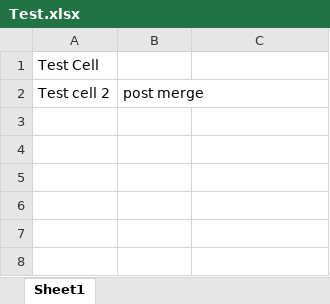
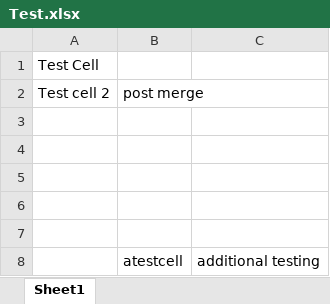
Before and after one commit to AlexborgesBL/USEquities, an Excel workbook: Test.xlsx, sheet Sheet1, drawn as a sheet; values as stored, in another font and other column widths than the file's, no borders; the diff names each change by its address in the sheet, - before the commit and + after, or states it on an @@ line.

Commit message:
more testing

```diff
--- a/Test.xlsx (sheet Sheet1)
+++ b/Test.xlsx (sheet Sheet1)
+row 3: (empty)
+row 4: (empty)
+row 5: (empty)
+row 6: (empty)
+row 7: (empty)
+row 8:  | atestcell | additional testing
```
